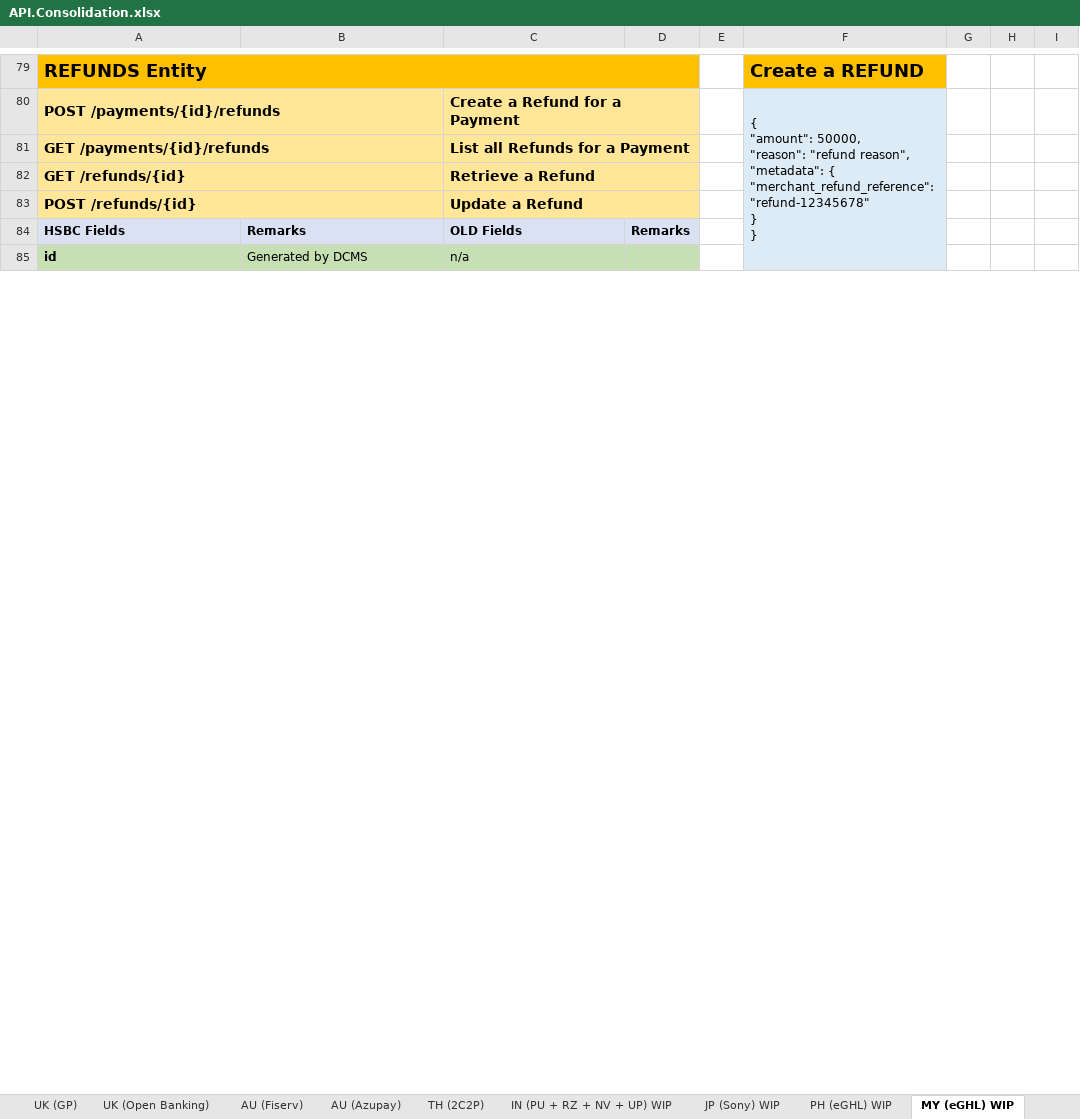
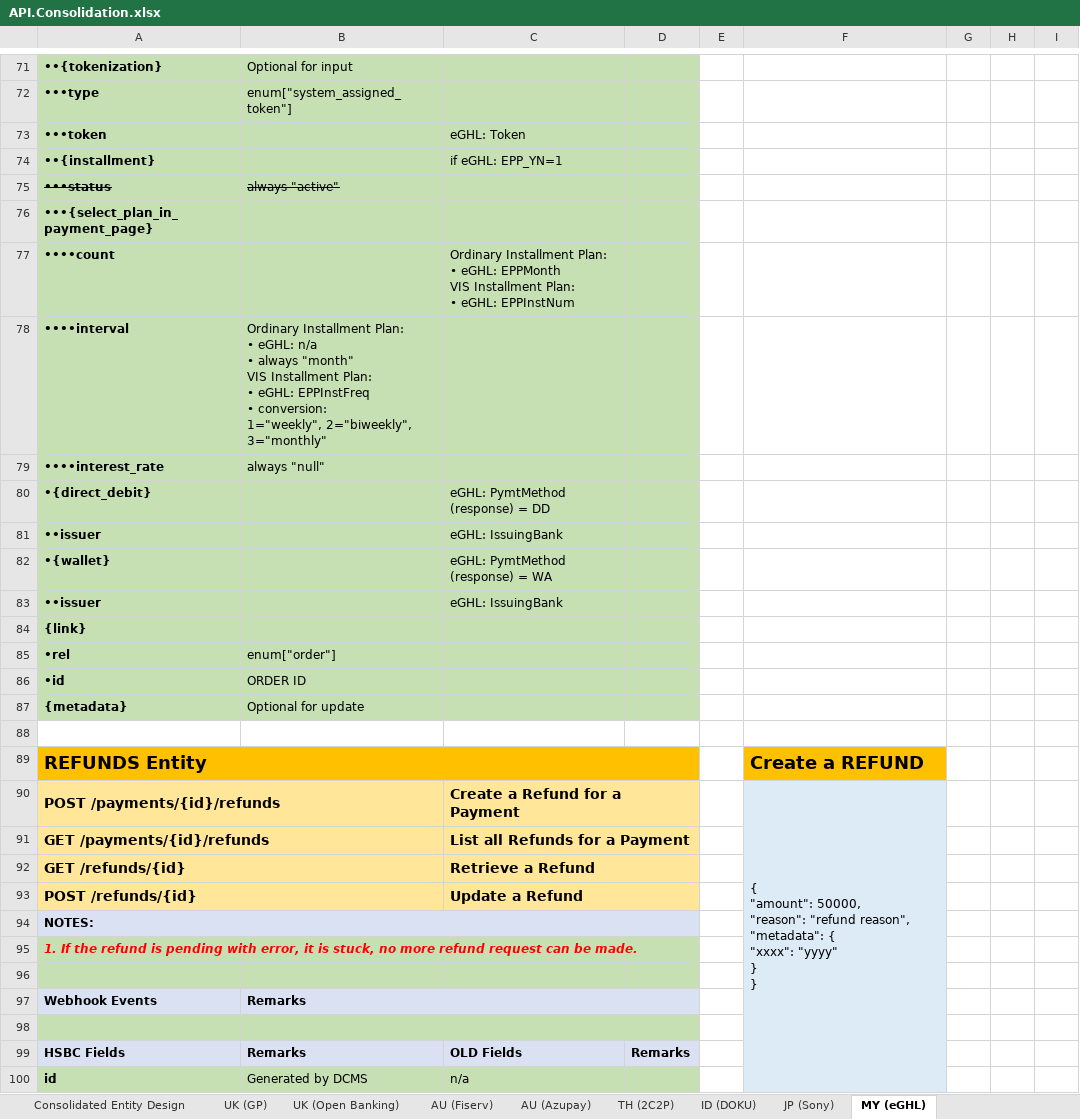
Before and after one commit to taftleung/ForTempUse, an Excel workbook: API.Consolidation.xlsx, sheet MY (eGHL), drawn as a sheet; only a part is shown, gaps mark what is left out; values as stored, in another font and other column widths than the file's, no borders; addresses are those after the commit; ↵ is a line break in a cell; the diff covers the shown part only; the diff names each change by its address in the sheet, - before the commit and + after, or states it on an @@ line.

```diff
--- a/API.Consolidation.xlsx (sheet MY (eGHL))
+++ b/API.Consolidation.xlsx (sheet MY (eGHL))
-sheet tab: JP (Sony) WIP
+sheet tab: JP (Sony)
-sheet tab: MY (eGHL) WIP
+sheet tab: MY (eGHL)
+row 71: ••{tokenization} | Optional for input
+row 72: •••type | enum["system_assigned_token"]
+row 73: •••token |  | eGHL: Token
+row 74: ••{installment} |  | if eGHL: EPP_YN=1
+row 75: •••status | always "active"
+row 76: •••{select_plan_in_payment_page}
+row 77: ••••count |  | Ordinary Installment Plan: ↵ • eGHL: EPPMonth ↵ VIS Installment Plan: ↵ • eGHL: EPPInstNum
+row 78: ••••interval | Ordinary Installment Plan: ↵ • eGHL: n/a ↵ • always "month" ↵ VIS Installment Plan: ↵ • eGHL: EPPInstFreq ↵ • conversion: ↵ 1="weekly", 2="biweekly", 3="monthly"
+row 79: ••••interest_rate | always "null"
+row 80: •{direct_debit} |  | eGHL: PymtMethod (response) = DD
+row 81: ••issuer |  | eGHL: IssuingBank
+row 82: •{wallet} |  | eGHL: PymtMethod (response) = WA
+row 83: ••issuer |  | eGHL: IssuingBank
+row 84: {link}
+row 85: •rel | enum["order"]
+row 86: •id | ORDER ID
+row 87: {metadata} | Optional for update
+row 88: (empty)
-F90: …"metadata": { ↵ "merchant_refund_reference": "refund-12345678" ↵ } ↵ }
+F90: …"metadata": { ↵ "xxxx": "yyyy" ↵ } ↵ }
+row 94: NOTES:
+row 95: 1. If the refund is pending with error, it is stuck, no more refund request can be made.
+row 96: (empty)
+row 97: Webhook Events | Remarks
+row 98: (empty)
```
Also changed, not shown: 36 added rows, 36 removed rows, 14 moved rows, 8 edited cells, cell formats and merged cells elsewhere in this sheet, sheet VN (Payoo + Viettel), sheet ID (DOKU), sheet JP (Sony), sheet UK (GP), sheet AU (Azupay), other sheet tabs.
